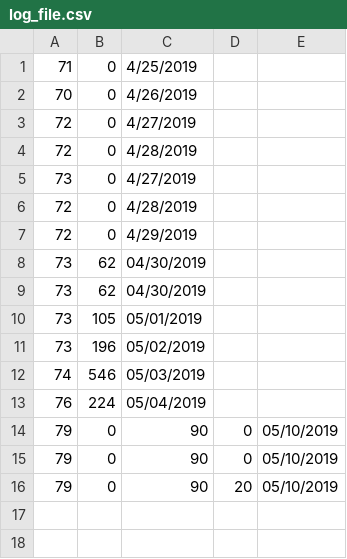
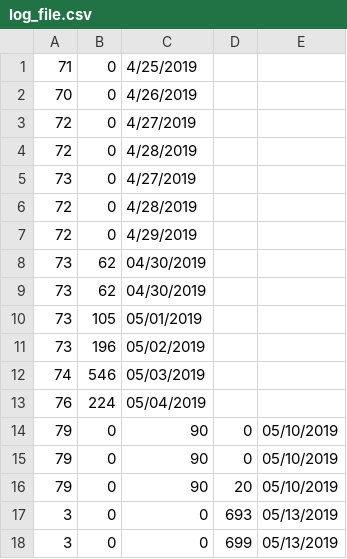
Before and after one commit to KhangOP/PaladinsAssistantBot, a CSV file: log_file.csv, drawn as a sheet; the diff names each change by its address in the sheet, - before the commit and + after, or states it on an @@ line.

```diff
--- a/log_file.csv
+++ b/log_file.csv
+row 17: 3 | 0 | 0 | 693 | 05/13/2019
+row 18: 3 | 0 | 0 | 699 | 05/13/2019
```
Also changed, not shown: 4 other files.
